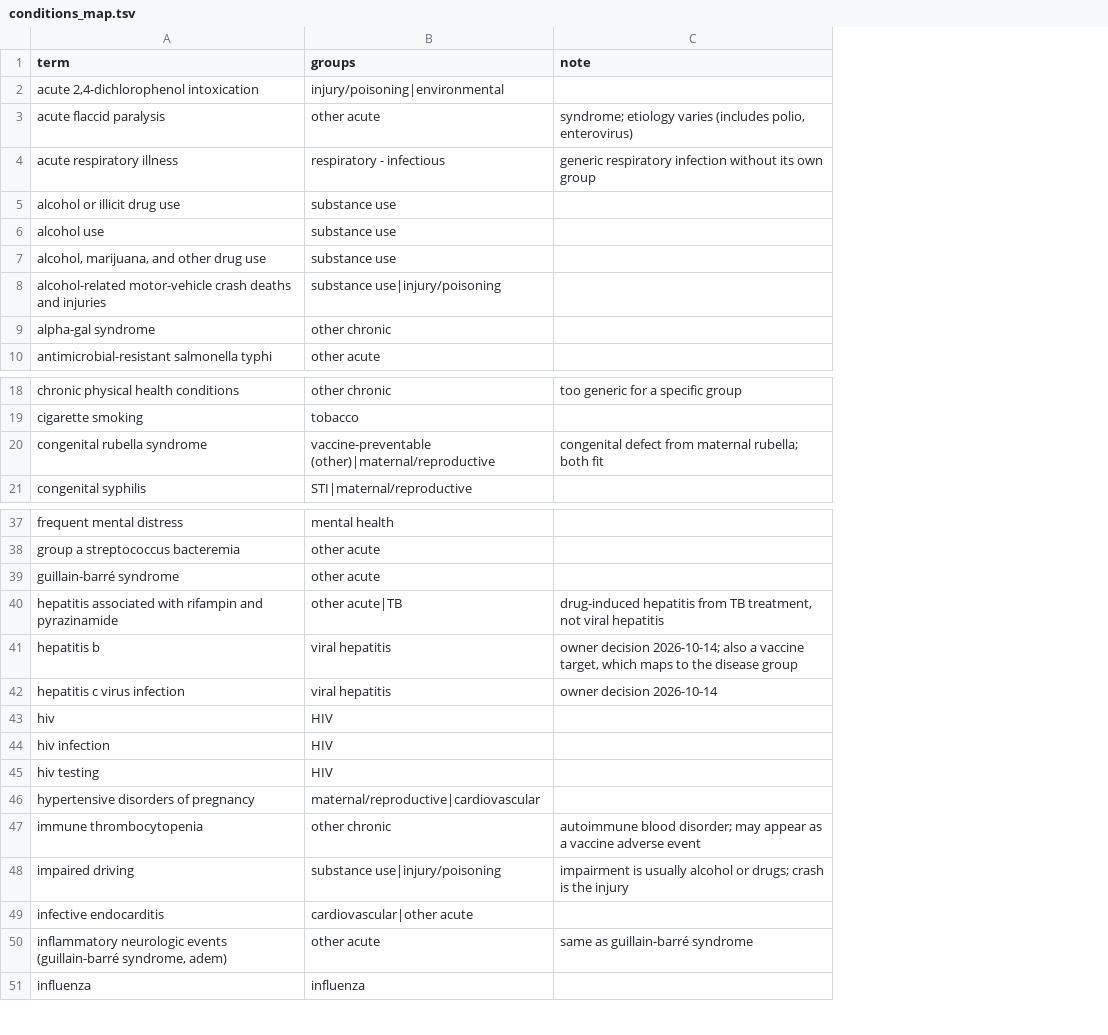
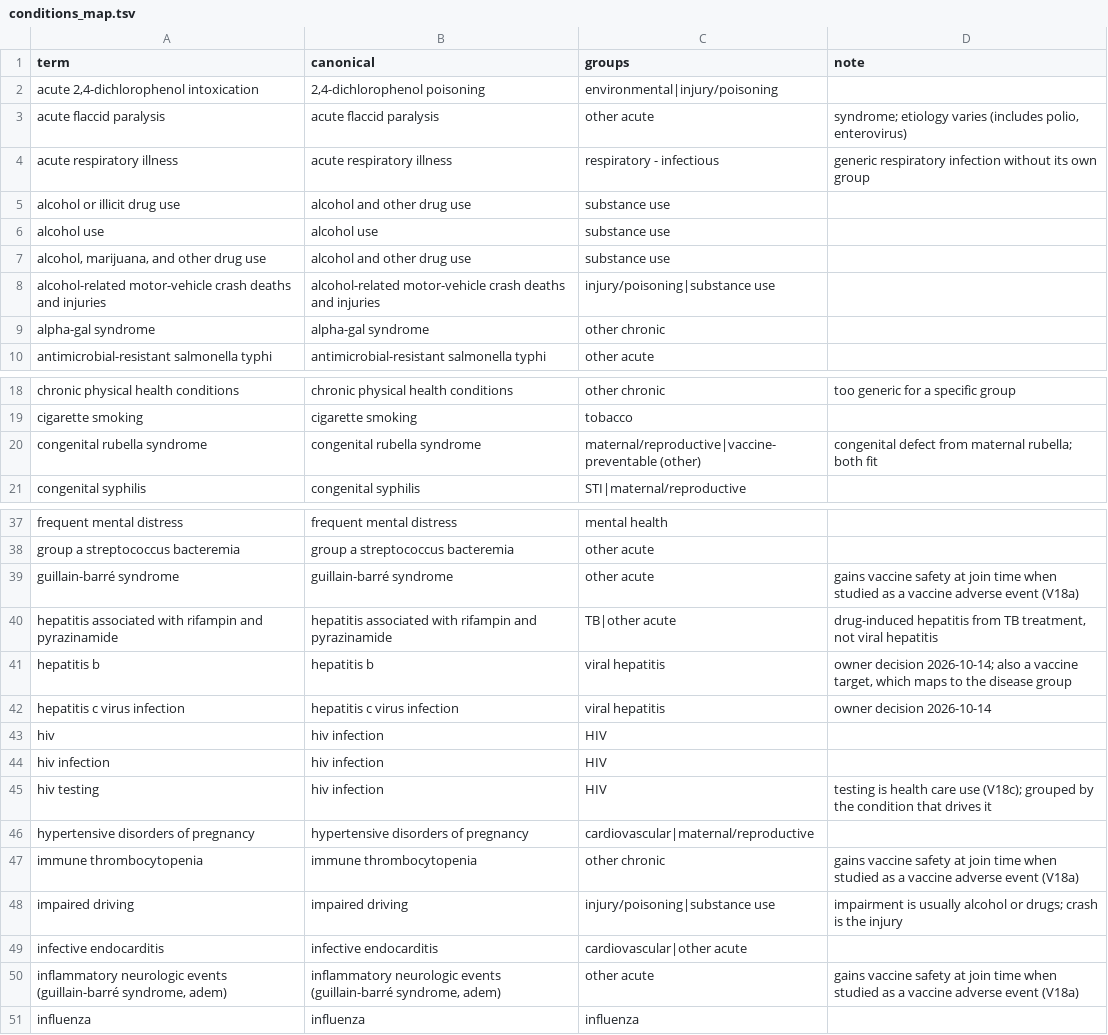
Before and after one commit to cmheilig/harvest-cdc-journals, a TSV file: mmwr-index-eval/conditions_map.tsv, drawn as a sheet; only a part is shown, gaps mark what is left out; addresses are those after the commit; the diff covers the shown part only; the diff names each change by its address in the sheet, - before the commit and + after, or states it on an @@ line.

```diff
--- a/mmwr-index-eval/conditions_map.tsv
+++ b/mmwr-index-eval/conditions_map.tsv
+column B (canonical), rows 2-10: 2,4-dichlorophenol poisoning | acute flaccid paralysis | acute respiratory illness | alcohol and other drug use | alcohol use | alcohol and other drug use | alcohol-related motor-vehicle crash deaths and injuries | alpha-gal syndrome | antimicrobial-resistant salmonella typhi; rows 18-21: chronic physical health conditions | cigarette smoking | congenital rubella syndrome | congenital syphilis; rows 37-51: frequent mental distress | group a streptococcus bacteremia | guillain-barré syndrome | hepatitis associated with rifampin and pyrazinamide | hepatitis b | hepatitis c virus infection | hiv infection | hiv infection | hiv infection | hypertensive disorders of pregnancy | immune thrombocytopenia | impaired driving | infective endocarditis | inflammatory neurologic events (guillain-barré syndrome, adem) | influenza
-C2 (groups): injury/poisoning|environmental
+C2 (groups): environmental|injury/poisoning
-C8 (groups): substance use|injury/poisoning
+C8 (groups): injury/poisoning|substance use
-C20 (groups): vaccine-preventable (other)|maternal/reproductive
+C20 (groups): maternal/reproductive|vaccine-preventable (other)
-D39 (note): (empty)
+D39 (note): gains vaccine safety at join time when studied as a vaccine adverse event (V18a)
-C40 (groups): other acute|TB
+C40 (groups): TB|other acute
-D45 (note): (empty)
+D45 (note): testing is health care use (V18c); grouped by the condition that drives it
-C46 (groups): maternal/reproductive|cardiovascular
+C46 (groups): cardiovascular|maternal/reproductive
-D47 (note): autoimmune blood disorder; may appear as a vaccine adverse event
+D47 (note): gains vaccine safety at join time when studied as a vaccine adverse event (V18a)
-C48 (groups): substance use|injury/poisoning
+C48 (groups): injury/poisoning|substance use
-D50 (note): same as guillain-barré syndrome
+D50 (note): gains vaccine safety at join time when studied as a vaccine adverse event (V18a)
```
Also changed, not shown: 13 edited cells elsewhere in this file, 15 other files.
